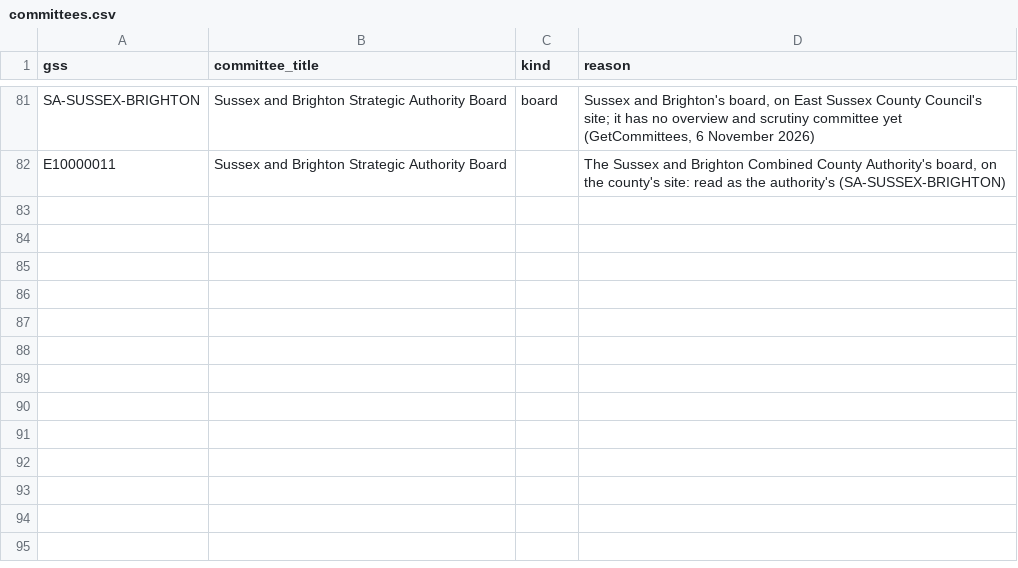
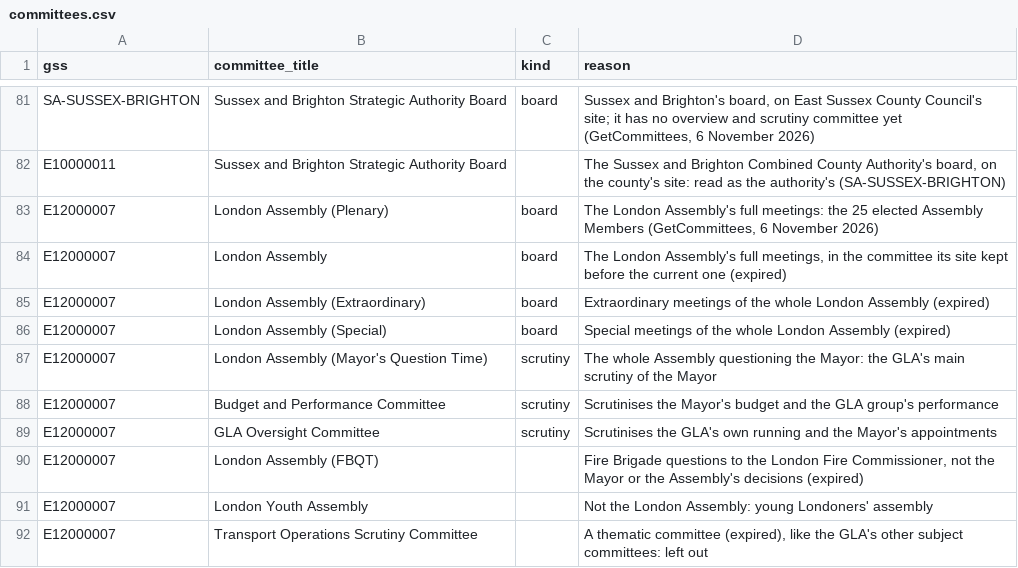
Before and after one commit to rj-mitchell/wherecouncilsstand, a CSV file: data_static/committees.csv, drawn as a sheet; only a part is shown, gaps mark what is left out.

```diff
--- a/data_static/committees.csv
+++ b/data_static/committees.csv
@@ -82 +82,11 @@ SA-SUSSEX-BRIGHTON,Sussex and Brighton Strategic Authority Board,board,"Sussex a
 E10000011,Sussex and Brighton Strategic Authority Board,,"The Sussex and Brighton Combined County Authority's board, on the county's site: read as the authority's (SA-SUSSEX-BRIGHTON)"
+E12000007,London Assembly (Plenary),board,"The London Assembly's full meetings: the 25 elected Assembly Members (GetCommittees, 6 November 2026)"
+E12000007,London Assembly,board,"The London Assembly's full meetings, in the committee its site kept before the current one (expired)"
+E12000007,London Assembly (Extraordinary),board,"Extraordinary meetings of the whole London Assembly (expired)"
+E12000007,London Assembly (Special),board,"Special meetings of the whole London Assembly (expired)"
+E12000007,London Assembly (Mayor's Question Time),scrutiny,"The whole Assembly questioning the Mayor: the GLA's main scrutiny of the Mayor"
+E12000007,Budget and Performance Committee,scrutiny,"Scrutinises the Mayor's budget and the GLA group's performance"
+E12000007,GLA Oversight Committee,scrutiny,"Scrutinises the GLA's own running and the Mayor's appointments"
+E12000007,London Assembly (FBQT),,"Fire Brigade questions to the London Fire Commissioner, not the Mayor or the Assembly's decisions (expired)"
+E12000007,London Youth Assembly,,"Not the London Assembly: young Londoners' assembly"
+E12000007,Transport Operations Scrutiny Committee,,"A thematic committee (expired), like the GLA's other subject committees: left out"
```
Also changed, not shown: data_static/strategic_authorities.csv, 10 other files.
